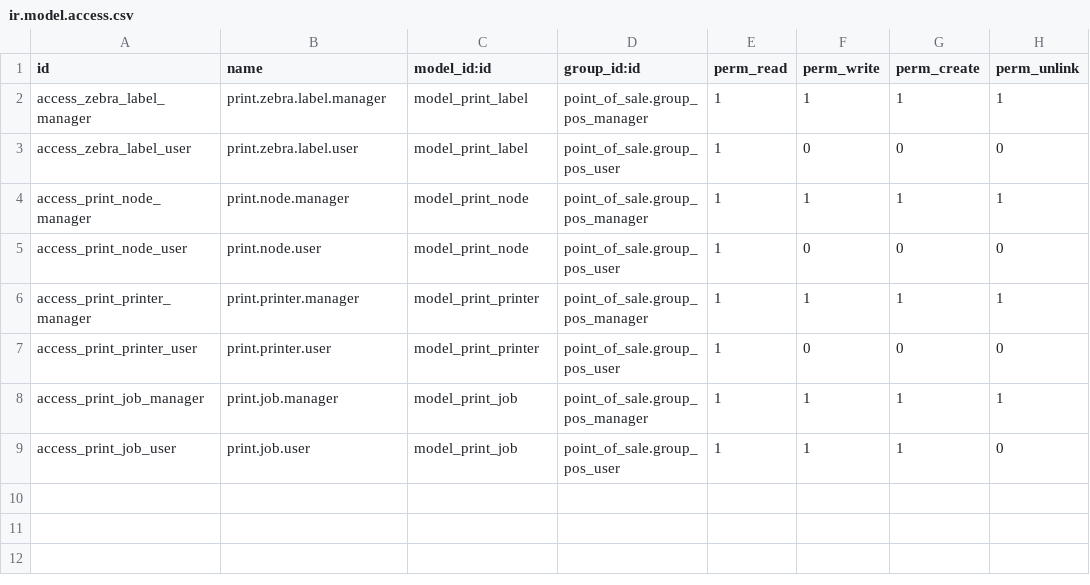
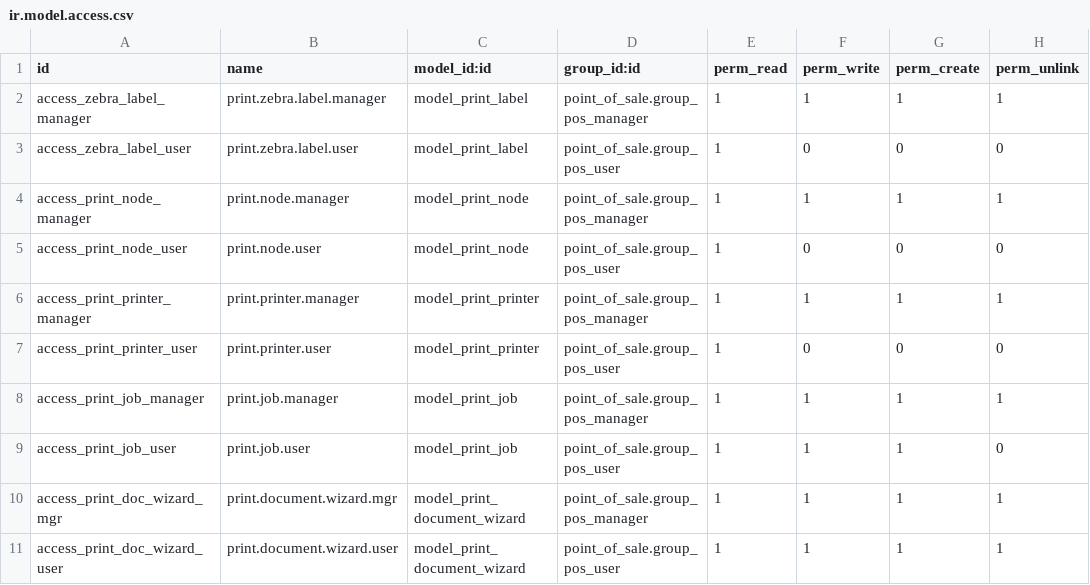
Before and after one commit to J-Palomino/odoo-custom-modules, a CSV file: print_nodes/security/ir.model.access.csv, drawn as a sheet; the diff names each change by its address in the sheet, - before the commit and + after, or states it on an @@ line.

```diff
--- a/print_nodes/security/ir.model.access.csv
+++ b/print_nodes/security/ir.model.access.csv
+row 10: access_print_doc_wizard_mgr | print.document.wizard.mgr | model_print_document_wizard | point_of_sale.group_pos_manager | 1 | 1 | 1 | 1
+row 11: access_print_doc_wizard_user | print.document.wizard.user | model_print_document_wizard | point_of_sale.group_pos_user | 1 | 1 | 1 | 1
```
Also changed, not shown: 6 other files.
